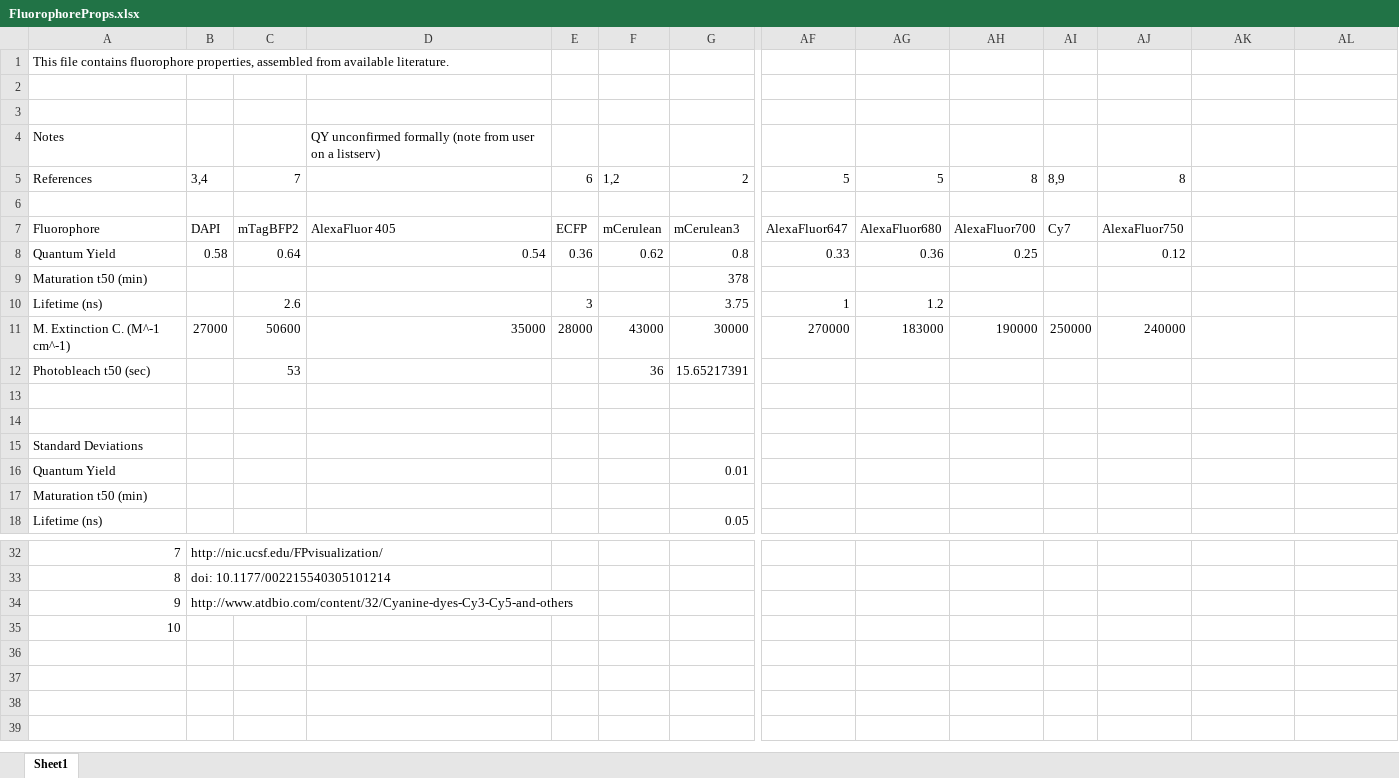
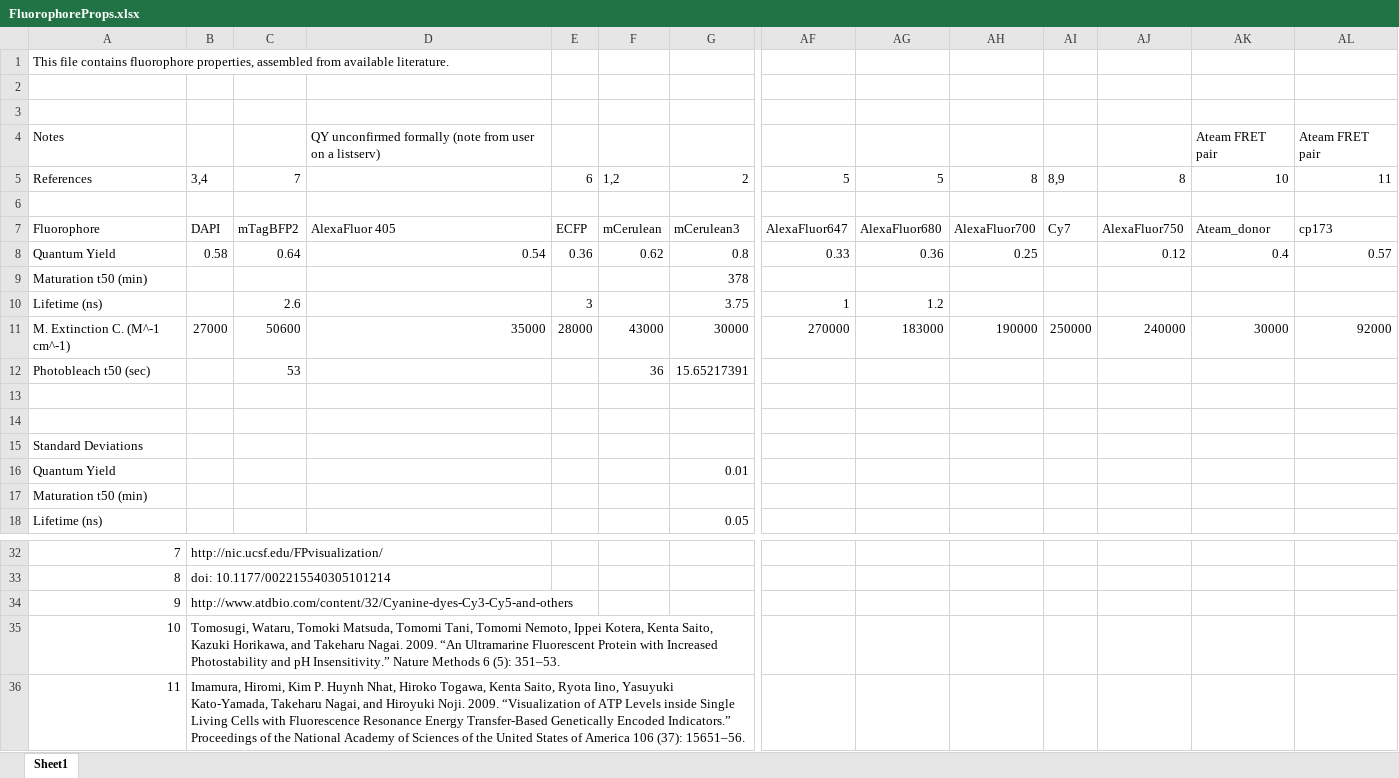
Before and after one commit to mpargett/Albeck-Image-Analysis, an Excel workbook: FluorophoreProps.xlsx, sheet Sheet1, drawn as a sheet; only a part is shown, gaps mark what is left out; values as stored, in another font and other column widths than the file's, no borders; rows hold the shown columns only; the diff names each change by its address in the sheet, - before the commit and + after, or states it on an @@ line.

```diff
--- a/FluorophoreProps.xlsx (sheet Sheet1)
+++ b/FluorophoreProps.xlsx (sheet Sheet1)
-AK4: (empty)
+AK4: Ateam FRET pair
-AL4: (empty)
+AL4: Ateam FRET pair
-AK5: (empty)
+AK5: 10
-AL5: (empty)
+AL5: 11
-AK7: (empty)
+AK7: Ateam_donor
-AL7: (empty)
+AL7: cp173
-AK8: (empty)
+AK8: 0.4
-AL8: (empty)
+AL8: 0.57
-AK11: (empty)
+AK11: 30000
-AL11: (empty)
+AL11: 92000
-B35: (empty)
+B35: Tomosugi, Wataru, Tomoki Matsuda, Tomomi Tani, Tomomi Nemoto, Ippei Kotera, Kenta Saito, Kazuki Horikawa, and Takeharu Nagai. 2009. “An Ultramarine Fluorescent Protein with Increased Photostability and pH Insensitivity.” Nature Methods 6 (5): 351–53.
+row 36: 11 | Imamura, Hiromi, Kim P. Huynh Nhat, Hiroko Togawa, Kenta Saito, Ryota Iino, Yasuyuki Kato-Yamada, Takeharu Nagai, and Hiroyuki Noji. 2009. “Visualization of ATP Levels inside Single Living Cells with Fluorescence Resonance Energy Transfer-Based Genetically Encoded Indicators.” Proceedings of the National Academy of Sciences of the United States of America 106 (37): 15651–56.
```
Also changed, not shown: FilterSpectra.xlsx, FluorophoreSpectra.xlsx, 6 other files.
